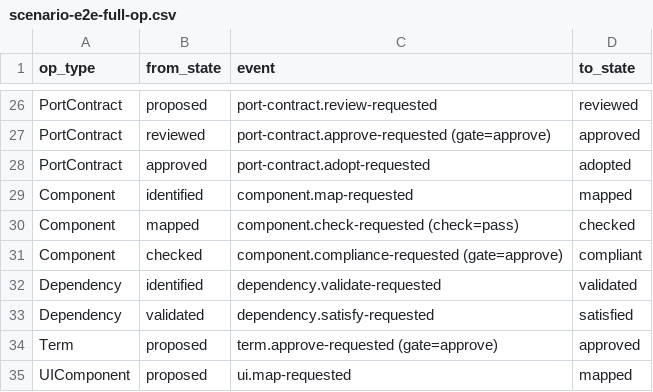
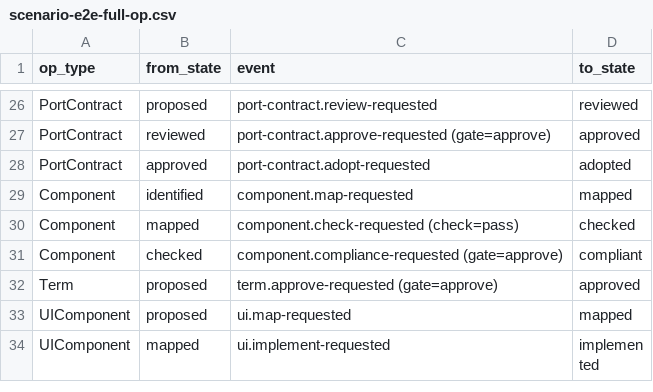
Before and after one commit to MariuszAdamowicz/dev-supervisor, a CSV file: playbook/verification/replay/scenario-e2e-full-op.csv, drawn as a sheet; only a part is shown, gaps mark what is left out; the shorter side is filled out with more unchanged rows.

Commit message:
refactor(playbook): model dependencies as graph relations

```diff
--- a/playbook/verification/replay/scenario-e2e-full-op.csv
+++ b/playbook/verification/replay/scenario-e2e-full-op.csv
@@ -31,4 +31,2 @@ Component,mapped,component.check-requested (check=pass),checked
 Component,checked,component.compliance-requested (gate=approve),compliant
-Dependency,identified,dependency.validate-requested,validated
-Dependency,validated,dependency.satisfy-requested,satisfied
 Term,proposed,term.approve-requested (gate=approve),approved
```
Also changed, not shown: playbook/verification/replay/scenario-chaos-full-op.csv, 47 other files.
